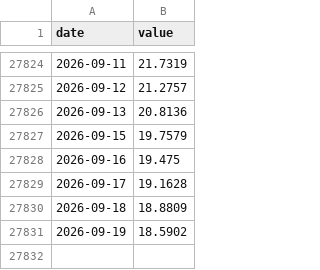
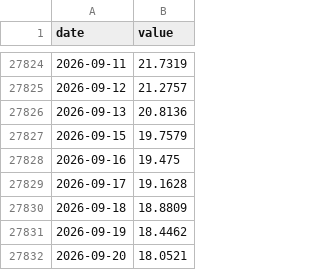
Before and after one commit to petedilworth/muskoka-tracker, a CSV file: data/history/flow-02EB008.csv, drawn as a sheet; only a part is shown, gaps mark what is left out.

```diff
--- a/data/history/flow-02EB008.csv
+++ b/data/history/flow-02EB008.csv
@@ -27830,2 +27830,3 @@ date,value
 2026-09-18,18.8809
-2026-09-19,18.5902
+2026-09-19,18.4462
+2026-09-20,18.0521
```
Also changed, not shown: data/history/flow-02EB004.csv, data/history/flow-02EB011.csv, 18 other files.
